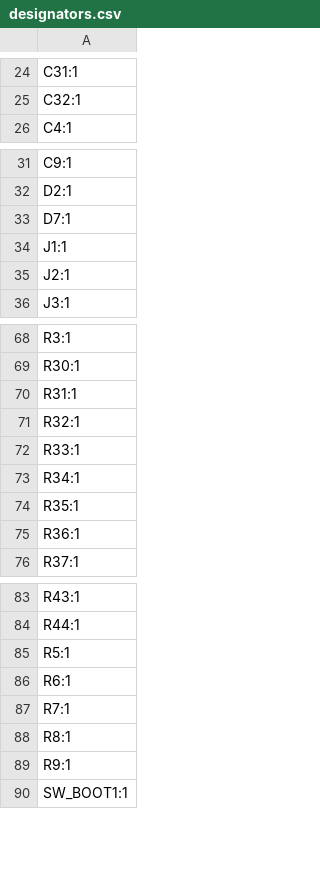
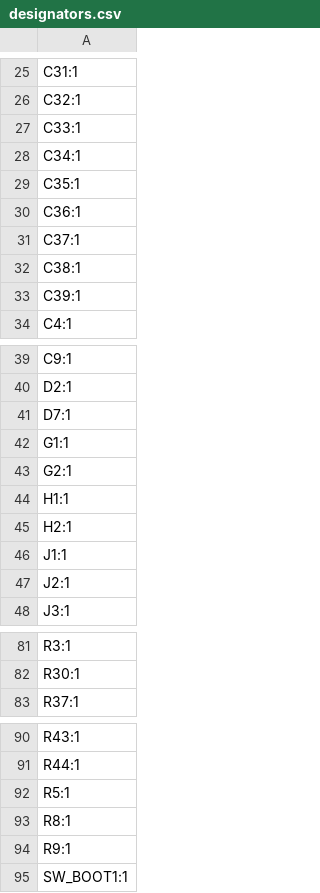
Before and after one commit to mszkowalik/CE_Dongle_v3_schematic, a CSV file: src/CE_Dongle_V3/production/designators.csv, drawn as a sheet; only a part is shown, gaps mark what is left out; removed rows and columns are numbered as before the commit, all else as after; the diff covers the shown part only; the diff names each change by its address in the sheet, - before the commit and + after, or states it on an @@ line.

```diff
--- a/src/CE_Dongle_V3/production/designators.csv
+++ b/src/CE_Dongle_V3/production/designators.csv
+row 27: C33:1
+row 28: C34:1
+row 29: C35:1
+row 30: C36:1
+row 31: C37:1
+row 32: C38:1
+row 33: C39:1
+row 42: G1:1
+row 43: G2:1
+row 44: H1:1
+row 45: H2:1
-row 70: R31:1
-row 71: R32:1
-row 72: R33:1
-row 73: R34:1
-row 74: R35:1
-row 75: R36:1
-row 86: R6:1
-row 87: R7:1
```
Also changed, not shown: 2 added rows elsewhere in this file, src/CE_Dongle_V3/production/bom.csv, src/CE_Dongle_V3/production/positions.csv, 12 other files.
